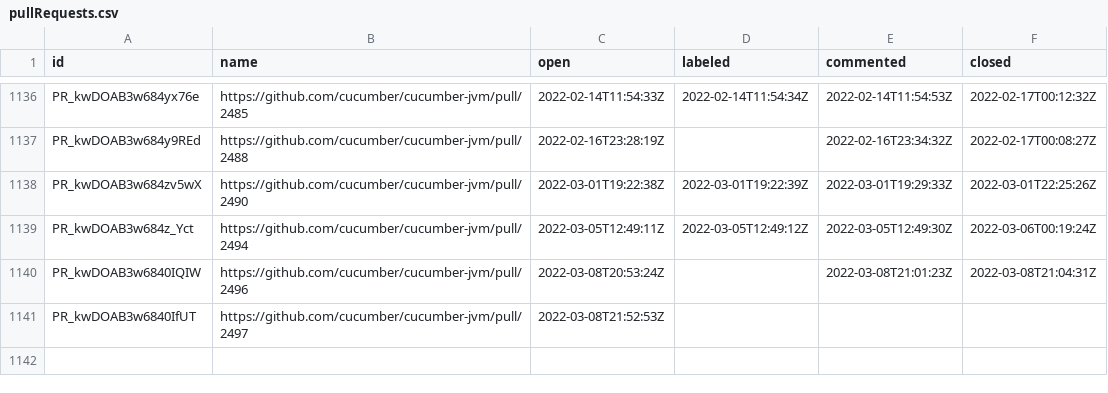
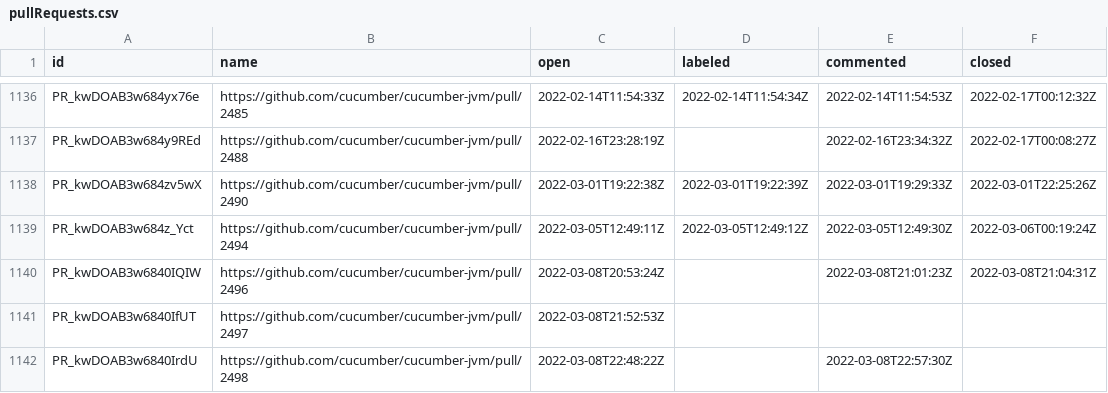
Before and after one commit to cucumber/oselvar-github-metrics, a CSV file: data/cucumber/cucumber-jvm/pullRequests.csv, drawn as a sheet; only a part is shown, gaps mark what is left out; the diff names each change by its address in the sheet, - before the commit and + after, or states it on an @@ line.

```diff
--- a/data/cucumber/cucumber-jvm/pullRequests.csv
+++ b/data/cucumber/cucumber-jvm/pullRequests.csv
+row 1142: PR_kwDOAB3w6840IrdU | https://github.com/cucumber/cucumber-jvm/pull/2498 | 2022-03-08T22:48:22Z |  | 2022-03-08T22:57:30Z
```
Also changed, not shown: data/cucumber/microdata/pullRequests.csv.
